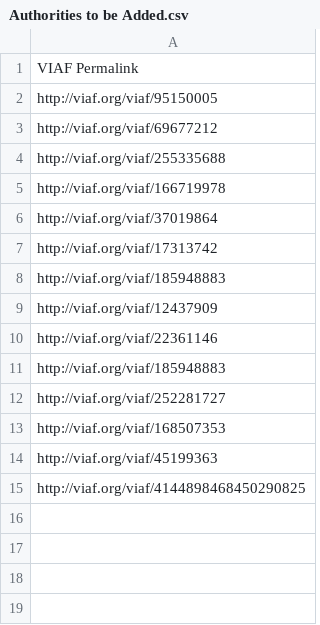
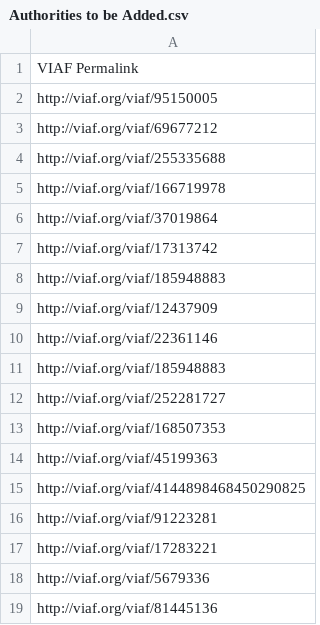
Before and after one commit to DigitalLatin/teubner, a CSV file: Authorities to be Added.csv, drawn as a sheet; the diff names each change by its address in the sheet, - before the commit and + after, or states it on an @@ line.

```diff
--- a/Authorities to be Added.csv
+++ b/Authorities to be Added.csv
+row 16: http://viaf.org/viaf/91223281
+row 17: http://viaf.org/viaf/17283221
+row 18: http://viaf.org/viaf/5679336
+row 19: http://viaf.org/viaf/81445136
```
Also changed, not shown: Teubners-Hathi.csv.
